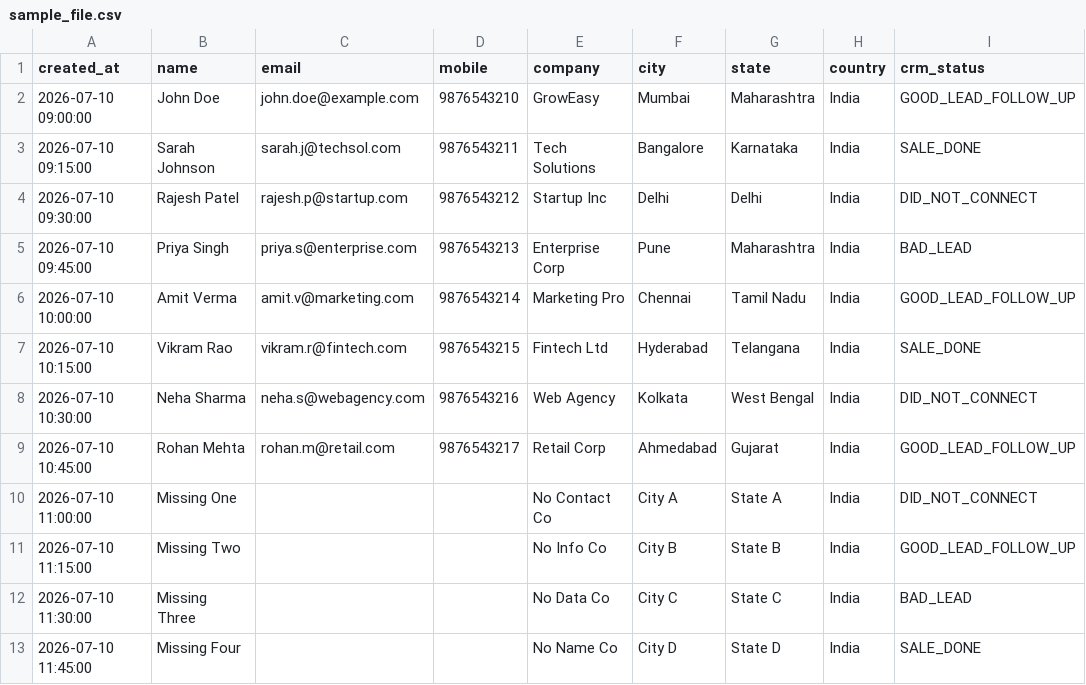
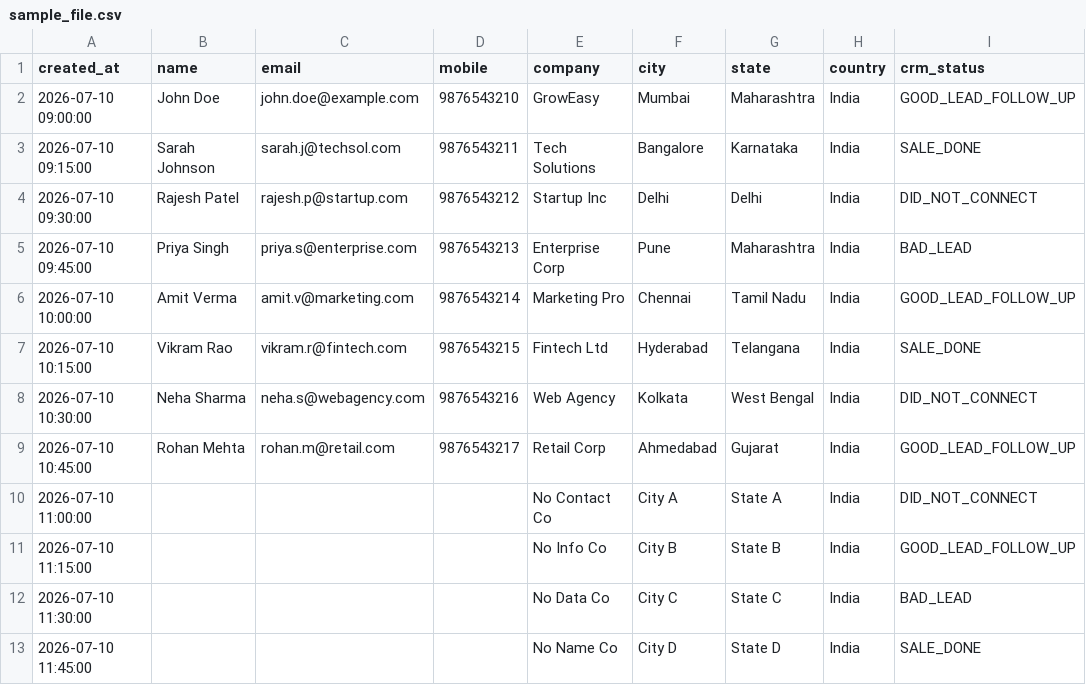
Before and after one commit to Arul-Nandhi/groweasy_csv_importer, a CSV file: sample_dataset/sample_file.csv, drawn as a sheet; only a part is shown; the diff names each change by its address in the sheet, - before the commit and + after, or states it on an @@ line.

Commit message:
fix: empty out name values in skipped leads to align with crm_status mapping and update express server.js mock mapper accordingly

```diff
--- a/sample_dataset/sample_file.csv
+++ b/sample_dataset/sample_file.csv
-B10 (name): Missing One
+B10 (name): (empty)
-B11 (name): Missing Two
+B11 (name): (empty)
-B12 (name): Missing Three
+B12 (name): (empty)
-B13 (name): Missing Four
+B13 (name): (empty)
```
Also changed, not shown: 2 other files.
